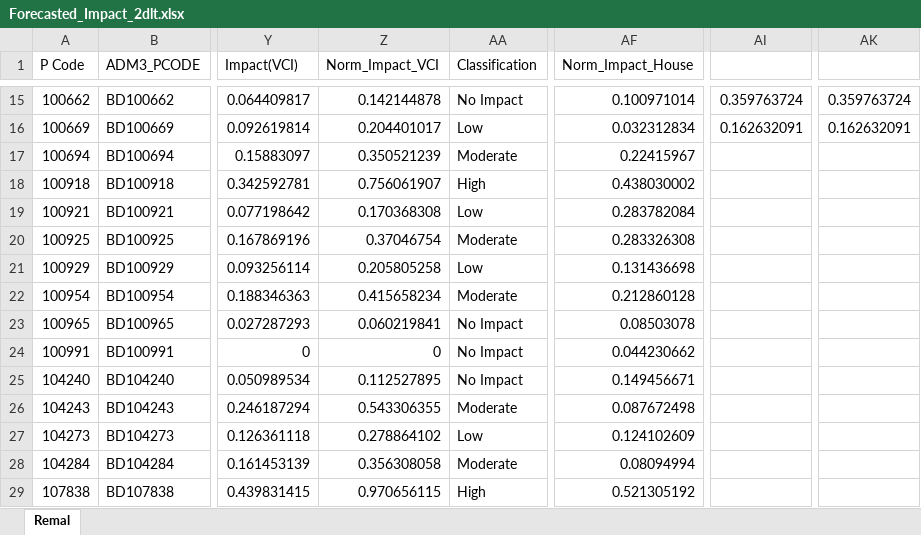
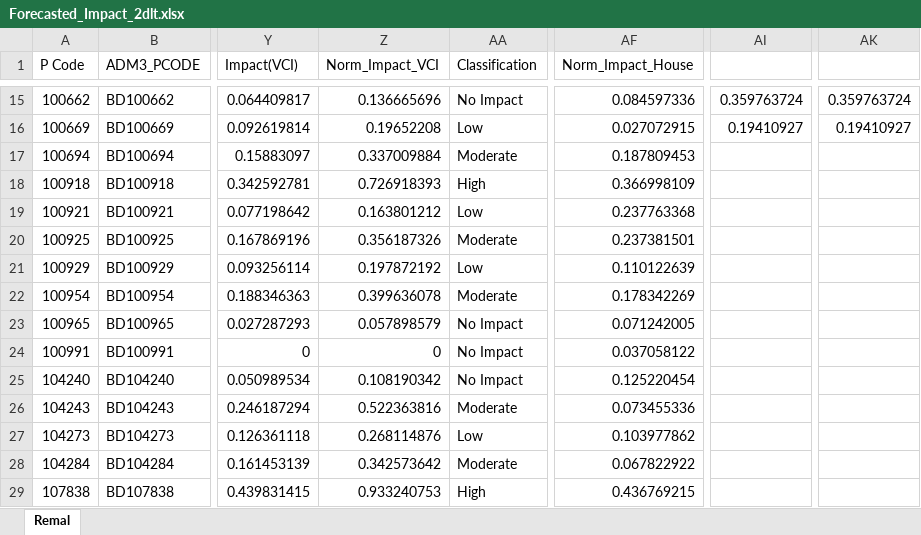
Before and after one commit to ibrahim-abdullah16/IBF-Analysis, an Excel workbook: data/sample/remal/Forecasted_Impact_2dlt.xlsx, sheet Remal, drawn as a sheet; only a part is shown, gaps mark what is left out; values as stored, in another font and other column widths than the file's, no cell formats; the diff covers the shown part only; the diff names each change by its address in the sheet, - before the commit and + after, or states it on an @@ line.

```diff
--- a/data/sample/remal/Forecasted_Impact_2dlt.xlsx (sheet Remal)
+++ b/data/sample/remal/Forecasted_Impact_2dlt.xlsx (sheet Remal)
-Z15 (Norm_Impact_VCI): 0.142144878
+Z15 (Norm_Impact_VCI): 0.136665696
-AF15 (Norm_Impact_House): 0.100971014
+AF15 (Norm_Impact_House): 0.084597336
-Z16 (Norm_Impact_VCI): 0.204401017
+Z16 (Norm_Impact_VCI): 0.19652208
-AF16 (Norm_Impact_House): 0.032312834
+AF16 (Norm_Impact_House): 0.027072915
-AI16: 0.162632091
+AI16: 0.19410927
-AK16: 0.162632091
+AK16: 0.19410927
-Z17 (Norm_Impact_VCI): 0.350521239
+Z17 (Norm_Impact_VCI): 0.337009884
-AF17 (Norm_Impact_House): 0.22415967
+AF17 (Norm_Impact_House): 0.187809453
-Z18 (Norm_Impact_VCI): 0.756061907
+Z18 (Norm_Impact_VCI): 0.726918393
-AF18 (Norm_Impact_House): 0.438030002
+AF18 (Norm_Impact_House): 0.366998109
-Z19 (Norm_Impact_VCI): 0.170368308
+Z19 (Norm_Impact_VCI): 0.163801212
-AF19 (Norm_Impact_House): 0.283782084
+AF19 (Norm_Impact_House): 0.237763368
-Z20 (Norm_Impact_VCI): 0.37046754
+Z20 (Norm_Impact_VCI): 0.356187326
-AF20 (Norm_Impact_House): 0.283326308
+AF20 (Norm_Impact_House): 0.237381501
-Z21 (Norm_Impact_VCI): 0.205805258
+Z21 (Norm_Impact_VCI): 0.197872192
-AF21 (Norm_Impact_House): 0.131436698
+AF21 (Norm_Impact_House): 0.110122639
-Z22 (Norm_Impact_VCI): 0.415658234
+Z22 (Norm_Impact_VCI): 0.399636078
-AF22 (Norm_Impact_House): 0.212860128
+AF22 (Norm_Impact_House): 0.178342269
-Z23 (Norm_Impact_VCI): 0.060219841
+Z23 (Norm_Impact_VCI): 0.057898579
-AF23 (Norm_Impact_House): 0.08503078
+AF23 (Norm_Impact_House): 0.071242005
-AF24 (Norm_Impact_House): 0.044230662
+AF24 (Norm_Impact_House): 0.037058122
-Z25 (Norm_Impact_VCI): 0.112527895
+Z25 (Norm_Impact_VCI): 0.108190342
-AF25 (Norm_Impact_House): 0.149456671
+AF25 (Norm_Impact_House): 0.125220454
-Z26 (Norm_Impact_VCI): 0.543306355
+Z26 (Norm_Impact_VCI): 0.522363816
-AF26 (Norm_Impact_House): 0.087672498
+AF26 (Norm_Impact_House): 0.073455336
-Z27 (Norm_Impact_VCI): 0.278864102
+Z27 (Norm_Impact_VCI): 0.268114876
-AF27 (Norm_Impact_House): 0.124102609
+AF27 (Norm_Impact_House): 0.103977862
-Z28 (Norm_Impact_VCI): 0.356308058
+Z28 (Norm_Impact_VCI): 0.342573642
-AF28 (Norm_Impact_House): 0.08094994
+AF28 (Norm_Impact_House): 0.067822922
-Z29 (Norm_Impact_VCI): 0.970656115
+Z29 (Norm_Impact_VCI): 0.933240753
-AF29 (Norm_Impact_House): 0.521305192
+AF29 (Norm_Impact_House): 0.436769215
```
Also changed, not shown: 1512 edited cells elsewhere in this sheet, cell formats, data/sample/midhili/Cyclone_Midhili_Observed_Damage_Data.xlsx, data/sample/remal/Forecasted_Impact_1dlt.xlsx, 9 other files.
